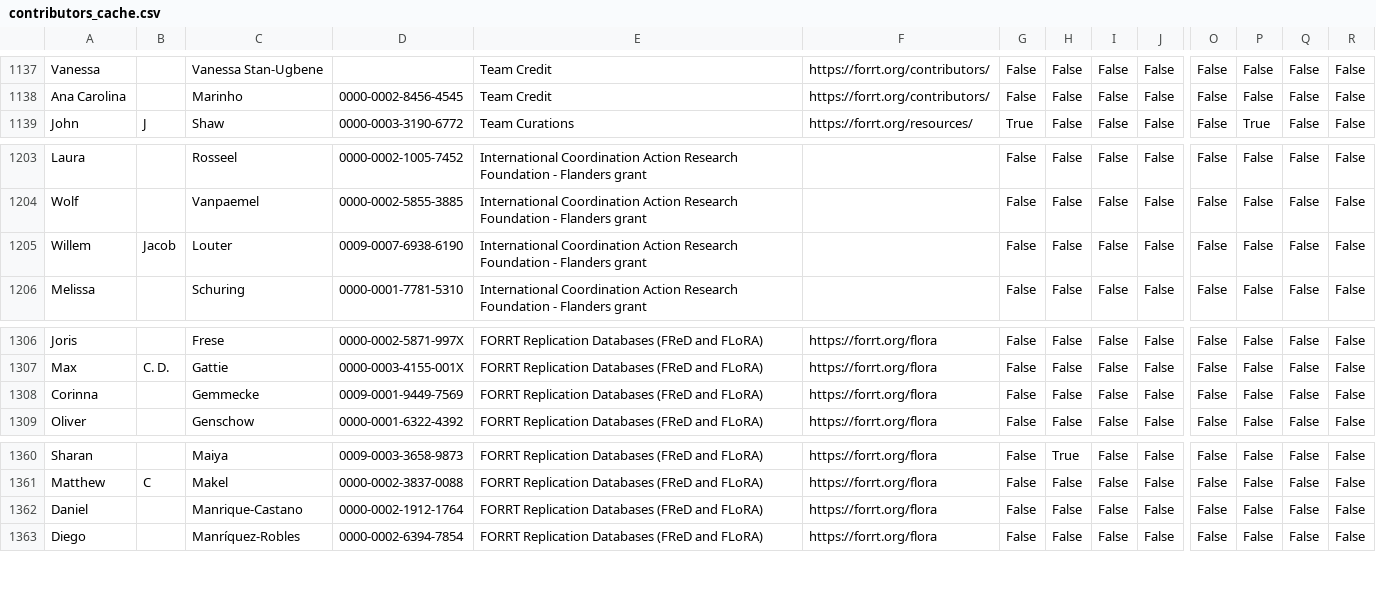
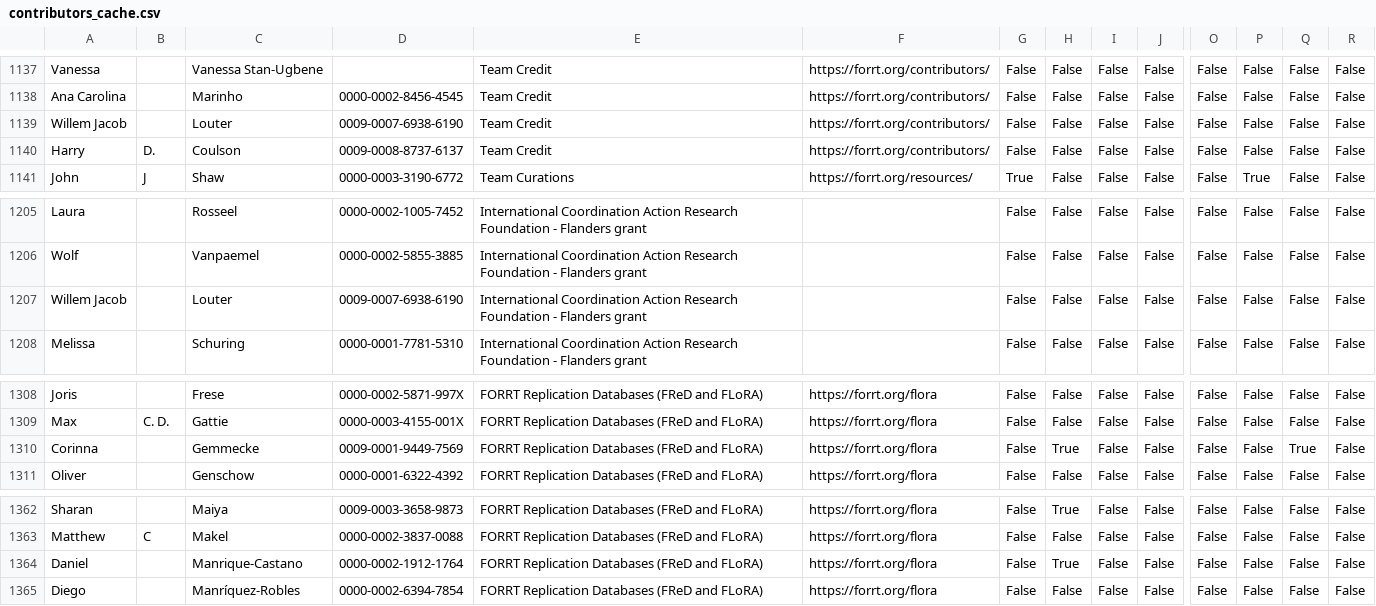
Before and after one commit to forrtproject/forrtproject.github.io, a CSV file: scripts/forrt_contribs/contributors_cache.csv, drawn as a sheet; only a part is shown, gaps mark what is left out; addresses are those after the commit; rows hold the shown columns only; the diff names each change by its address in the sheet, - before the commit and + after, or states it on an @@ line.

Commit message:
Update generated resources and data - 2026-06-23 00:30:38 UTC

```diff
--- a/scripts/forrt_contribs/contributors_cache.csv
+++ b/scripts/forrt_contribs/contributors_cache.csv
+row 1139: Willem Jacob |  | Louter | 0009-0007-6938-6190 | Team Credit | https://forrt.org/contributors/ | False | False | False | False | False | False | False | False
+row 1140: Harry | D. | Coulson | 0009-0008-8737-6137 | Team Credit | https://forrt.org/contributors/ | False | False | False | False | False | False | False | False
-A1207: Willem
+A1207: Willem Jacob
-B1207: Jacob
+B1207: (empty)
-H1310: False
+H1310: True
-Q1310: False
+Q1310: True
-H1364: False
+H1364: True
```
Also changed, not shown: 5 other files.
